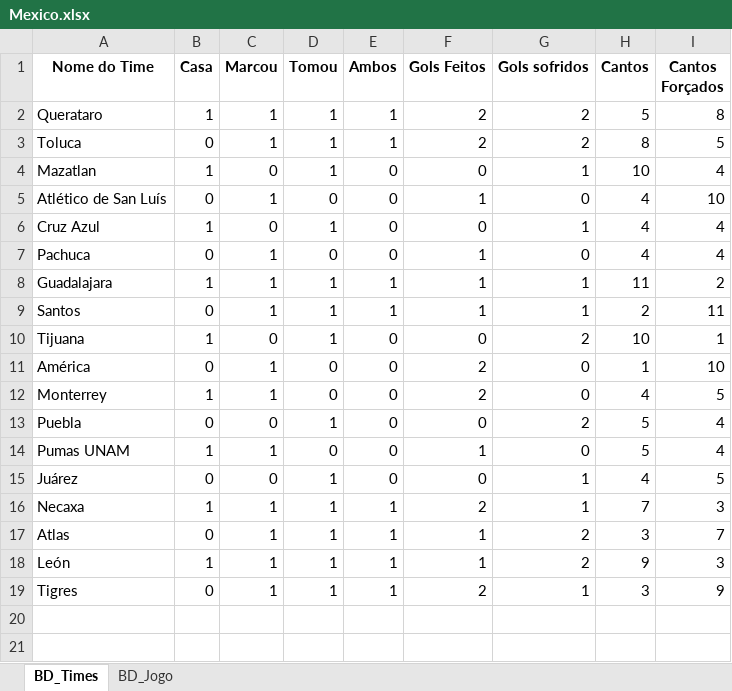
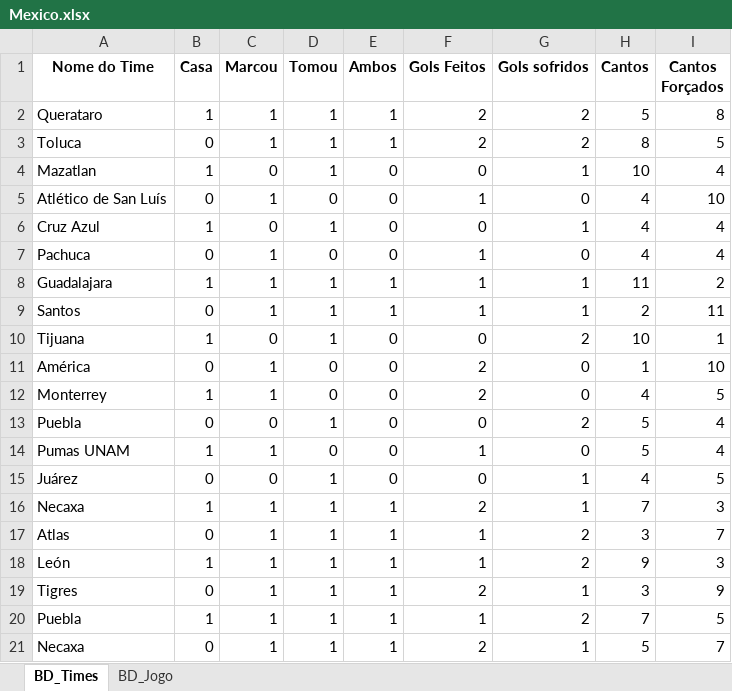
Before and after one commit to marcoscerqueira2603/pagina_apostas, an Excel workbook: Mexico.xlsx, sheet BD_Times, drawn as a sheet; values as stored, in another font and other column widths than the file's, no borders; the diff names each change by its address in the sheet, - before the commit and + after, or states it on an @@ line.

```diff
--- a/Mexico.xlsx (sheet BD_Times)
+++ b/Mexico.xlsx (sheet BD_Times)
+row 20: Puebla | 1 | 1 | 1 | 1 | 1 | 2 | 7 | 5
+row 21: Necaxa | 0 | 1 | 1 | 1 | 2 | 1 | 5 | 7
```
Also changed, not shown: sheet BD_Jogo, bundesliga.xlsx, chines.xlsx, 8 other files.
